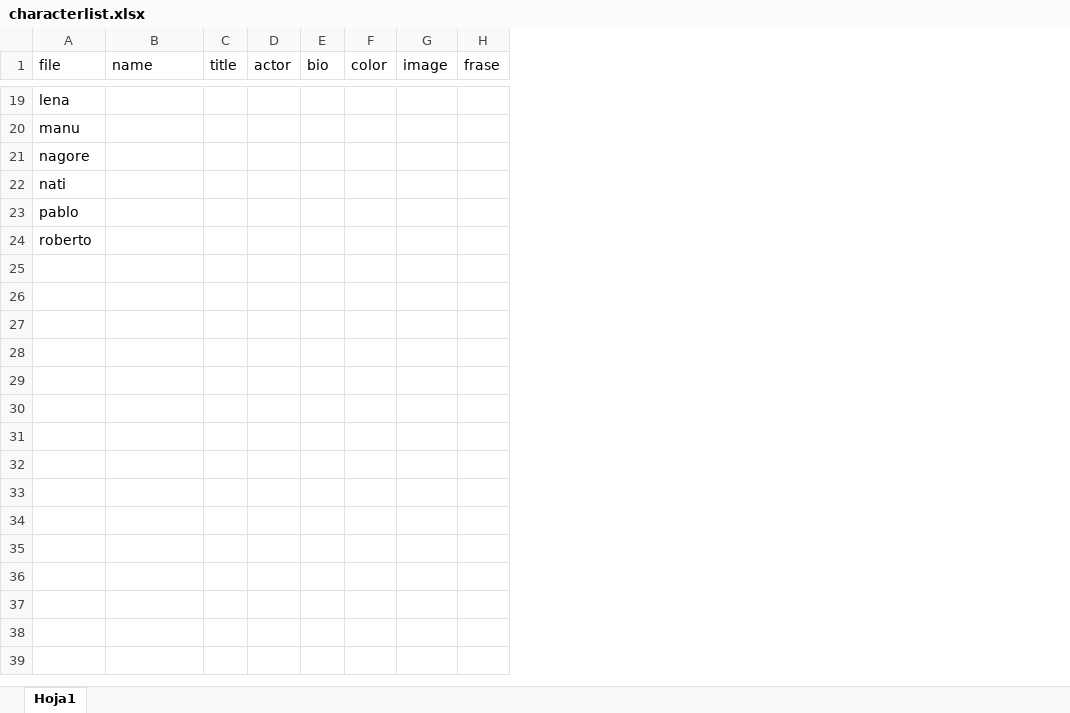
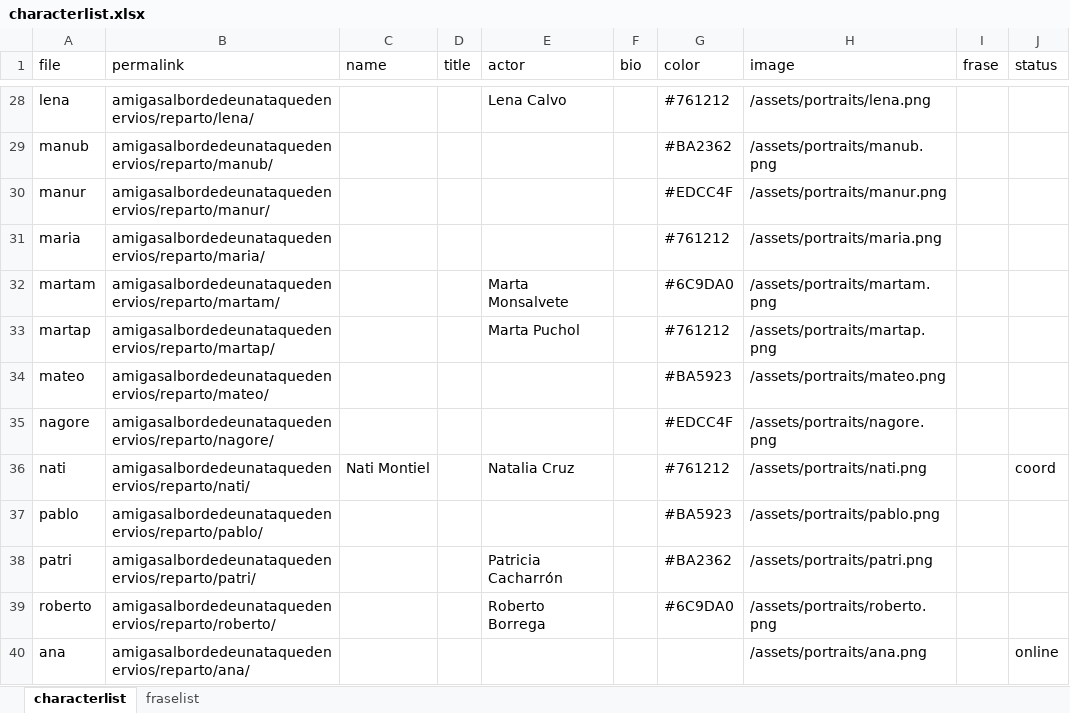
Before and after one commit to natitacruz/amigasalbordedeunataquedenervios, an Excel workbook: characterlist.xlsx, sheet characterlist, drawn as a sheet; only a part is shown, gaps mark what is left out; values as stored, in another font and other column widths than the file's, no borders; removed rows and columns are numbered as before the commit, all else as after; the diff covers the shown part only; the diff names each change by its address in the sheet, - before the commit and + after, or states it on an @@ line.

Commit message:
Added portraits

```diff
--- a/characterlist.xlsx (sheet characterlist)
+++ b/characterlist.xlsx (sheet characterlist)
-sheet tab: Hoja1
+sheet tab: characterlist
+sheet tab: fraselist
+column B (permalink), rows 28-29: amigasalbordedeunataquedenervios/reparto/lena/ | amigasalbordedeunataquedenervios/reparto/manub/; rows 35-37: amigasalbordedeunataquedenervios/reparto/nagore/ | amigasalbordedeunataquedenervios/reparto/nati/ | amigasalbordedeunataquedenervios/reparto/pablo/; row 39: amigasalbordedeunataquedenervios/reparto/roberto/
-column D (actor), empty
+column E (actor), row 28: Lena Calvo; row 36: Natalia Cruz; row 39: Roberto Borrega
-column F (color), empty
-column G (image), empty
+column G (color), rows 28-29: #761212 | #BA2362; rows 35-37: #EDCC4F | #761212 | #BA5923; row 39: #6C9DA0
+column H (image), rows 28-29: /assets/portraits/lena.png | /assets/portraits/manub.png; rows 35-37: /assets/portraits/nagore.png | /assets/portraits/nati.png | /assets/portraits/pablo.png; row 39: /assets/portraits/roberto.png
+column J (status), row 36: coord
-A29 (file): manu
+A29 (file): manub
+row 30: manur | amigasalbordedeunataquedenervios/reparto/manur/ |  |  |  |  | #EDCC4F | /assets/portraits/manur.png
+row 31: maria | amigasalbordedeunataquedenervios/reparto/maria/ |  |  |  |  | #761212 | /assets/portraits/maria.png
+row 32: martam | amigasalbordedeunataquedenervios/reparto/martam/ |  |  | Marta Monsalvete |  | #6C9DA0 | /assets/portraits/martam.png
+row 33: martap | amigasalbordedeunataquedenervios/reparto/martap/ |  |  | Marta Puchol |  | #761212 | /assets/portraits/martap.png
+row 34: mateo | amigasalbordedeunataquedenervios/reparto/mateo/ |  |  |  |  | #BA5923 | /assets/portraits/mateo.png
-C36 (name): (empty)
+C36 (name): Nati Montiel
+row 38: patri | amigasalbordedeunataquedenervios/reparto/patri/ |  |  | Patricia Cacharrón |  | #BA2362 | /assets/portraits/patri.png
+row 40: ana | amigasalbordedeunataquedenervios/reparto/ana/ |  |  |  |  |  | /assets/portraits/ana.png |  | online
```
Also changed, not shown: 9 added rows and 3 edited cells elsewhere in this sheet, charts or pictures, 6 other files.
